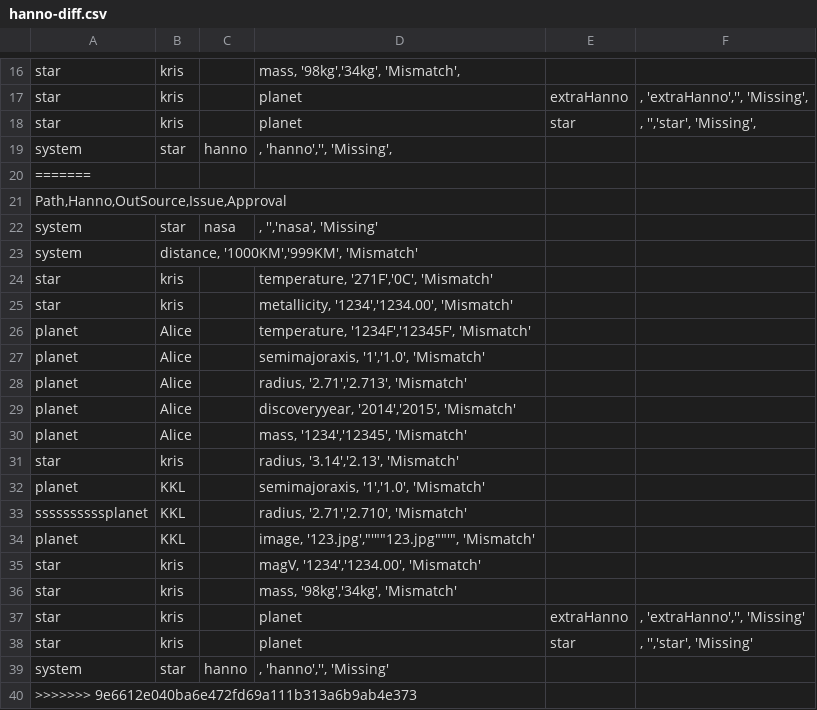
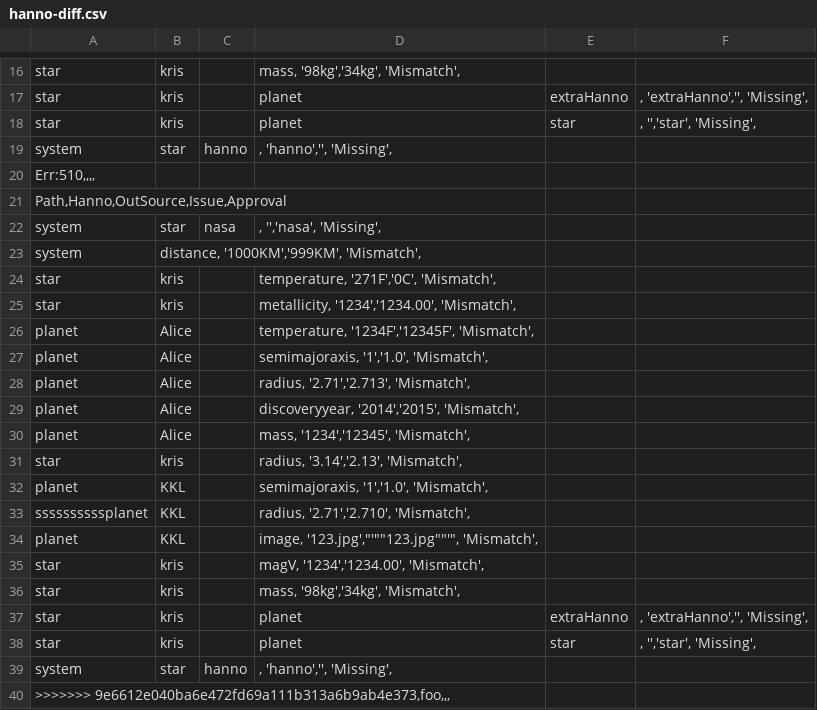
Before and after one commit to mosake/OpenExo_mirror, a CSV file: deliverable4/Application/hanno-diff.csv, drawn as a sheet; only a part is shown, gaps mark what is left out; the diff covers the shown part only.

Commit message:
Push to main repository

```diff
--- a/deliverable4/Application/hanno-diff.csv
+++ b/deliverable4/Application/hanno-diff.csv
@@ -19,22 +19,22 @@ star|kris||planet|star|, '','star', 'Missing',
 system|star|hanno|, 'hanno','', 'Missing',
-=======
+Err:510,,,,
 Path,Hanno,OutSource,Issue,Approval
-system|star|nasa|, '','nasa', 'Missing'
-system|distance, '1000KM','999KM', 'Mismatch'
-star|kris||temperature, '271F','0C', 'Mismatch'
-star|kris||metallicity, '1234','1234.00', 'Mismatch'
-planet|Alice||temperature, '1234F','12345F', 'Mismatch'
-planet|Alice||semimajoraxis, '1','1.0', 'Mismatch'
-planet|Alice||radius, '2.71','2.713', 'Mismatch'
-planet|Alice||discoveryyear, '2014','2015', 'Mismatch'
-planet|Alice||mass, '1234','12345', 'Mismatch'
-star|kris||radius, '3.14','2.13', 'Mismatch'
-planet|KKL||semimajoraxis, '1','1.0', 'Mismatch'
-ssssssssssplanet|KKL||radius, '2.71','2.710', 'Mismatch'
-planet|KKL||image, '123.jpg',"'""123.jpg""'", 'Mismatch'
-star|kris||magV, '1234','1234.00', 'Mismatch'
-star|kris||mass, '98kg','34kg', 'Mismatch'
-star|kris||planet|extraHanno|, 'extraHanno','', 'Missing'
-star|kris||planet|star|, '','star', 'Missing'
-system|star|hanno|, 'hanno','', 'Missing'
->>>>>>> 9e6612e040ba6e472fd69a111b313a6b9ab4e373
+system|star|nasa|, '','nasa', 'Missing',
+system|distance, '1000KM','999KM', 'Mismatch',
+star|kris||temperature, '271F','0C', 'Mismatch',
+star|kris||metallicity, '1234','1234.00', 'Mismatch',
+planet|Alice||temperature, '1234F','12345F', 'Mismatch',
+planet|Alice||semimajoraxis, '1','1.0', 'Mismatch',
+planet|Alice||radius, '2.71','2.713', 'Mismatch',
+planet|Alice||discoveryyear, '2014','2015', 'Mismatch',
+planet|Alice||mass, '1234','12345', 'Mismatch',
+star|kris||radius, '3.14','2.13', 'Mismatch',
+planet|KKL||semimajoraxis, '1','1.0', 'Mismatch',
+ssssssssssplanet|KKL||radius, '2.71','2.710', 'Mismatch',
+planet|KKL||image, '123.jpg',"'""123.jpg""'", 'Mismatch',
+star|kris||magV, '1234','1234.00', 'Mismatch',
+star|kris||mass, '98kg','34kg', 'Mismatch',
+star|kris||planet|extraHanno|, 'extraHanno','', 'Missing',
+star|kris||planet|star|, '','star', 'Missing',
+system|star|hanno|, 'hanno','', 'Missing',
+>>>>>>> 9e6612e040ba6e472fd69a111b313a6b9ab4e373,foo,,,
```
Also changed, not shown: 2 edited cells elsewhere in this file.
